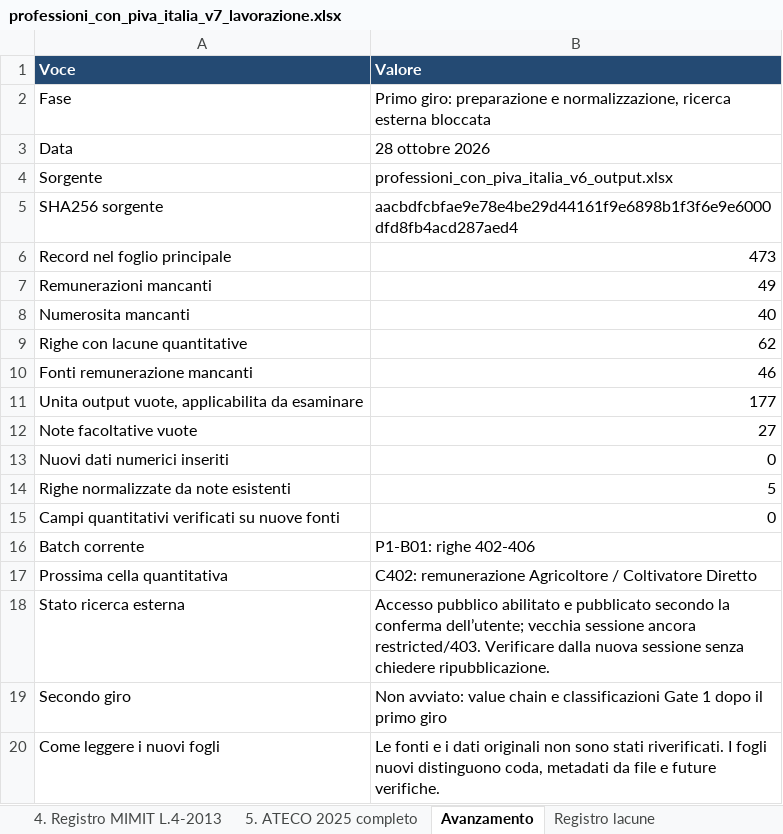
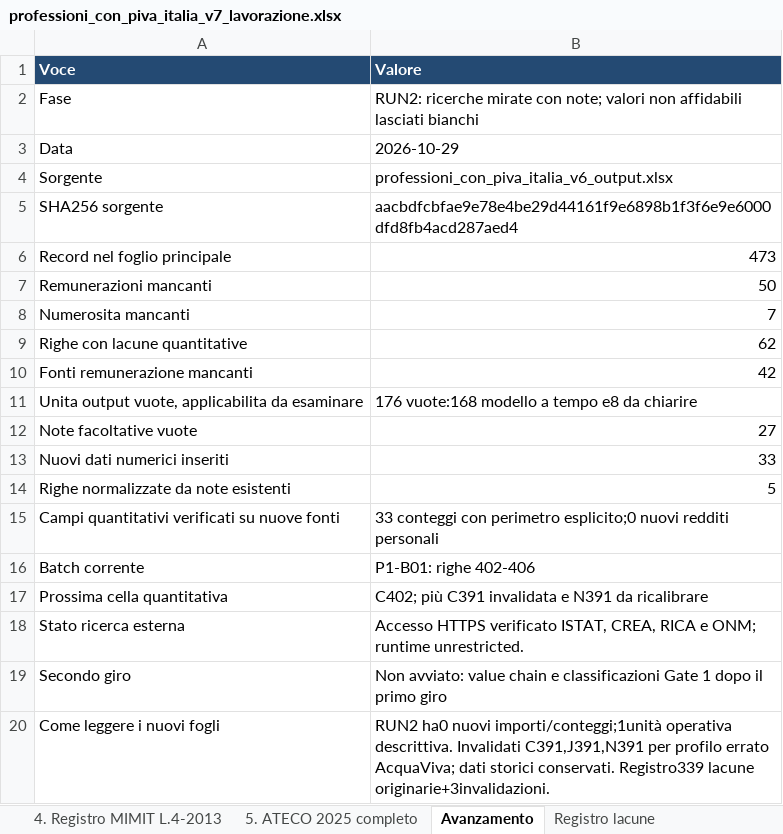
Before and after one commit to MrSimon99/Ideation_Mamazen, an Excel workbook: data/lavorazione/professioni_con_piva_italia_v7_lavorazione.xlsx, sheet Avanzamento, drawn as a sheet; values as stored, in another font and other column widths than the file's, no borders; the diff names each change by its address in the sheet, - before the commit and + after, or states it on an @@ line.

Commit message:
Aggiorna il database professioni e documenta due run di verifica
Salva 33 conteggi con fonti e perimetri, registri di ricerca e controllo delle lacune. Corregge il profilo Acqua Viva e conserva lo storico dei valori invalidati. Mantiene bianchi i dati non verificati: 50 remunerazioni e 7 numerosita ancora aperte.

```diff
--- a/data/lavorazione/professioni_con_piva_italia_v7_lavorazione.xlsx (sheet Avanzamento)
+++ b/data/lavorazione/professioni_con_piva_italia_v7_lavorazione.xlsx (sheet Avanzamento)
-B2 (Valore): Primo giro: preparazione e normalizzazione, ricerca esterna bloccata
+B2 (Valore): RUN2: ricerche mirate con note; valori non affidabili lasciati bianchi
-B3 (Valore): 28 ottobre 2026
+B3 (Valore): 2026-10-29
-B7 (Valore): 49
+B7 (Valore): 50
-B8 (Valore): 40
+B8 (Valore): 7
-B10 (Valore): 46
+B10 (Valore): 42
-B11 (Valore): 177
+B11 (Valore): 176 vuote:168 modello a tempo e8 da chiarire
-B13 (Valore): 0
+B13 (Valore): 33
-B15 (Valore): 0
+B15 (Valore): 33 conteggi con perimetro esplicito;0 nuovi redditi personali
-B17 (Valore): C402: remunerazione Agricoltore / Coltivatore Diretto
+B17 (Valore): C402; più C391 invalidata e N391 da ricalibrare
-B18 (Valore): Accesso pubblico abilitato e pubblicato secondo la conferma dell’utente; vecchia sessione ancora restricted/403. Verificare dalla nuova sessione senza chiedere ripubblicazione.
+B18 (Valore): Accesso HTTPS verificato ISTAT, CREA, RICA e ONM; runtime unrestricted.
-B20 (Valore): Le fonti e i dati originali non sono stati riverificati. I fogli nuovi distinguono coda, metadati da file e future verifiche.
+B20 (Valore): RUN2 ha0 nuovi importi/conteggi;1unità operativa descrittiva. Invalidati C391,J391,N391 per profilo errato AcquaViva; dati storici conservati. Registro339 lacune originarie+3invalidazioni.
```
Also changed, not shown: sheet Registro nuove evidenze, sheet Registro lacune, sheet 0. Tutte le professioni, sheet Batch primo giro, sheet Metadati batch 01, other sheet tabs, 36 other files.
